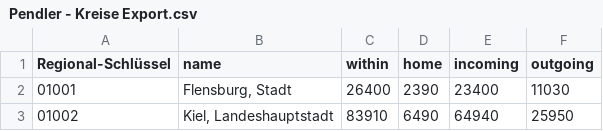
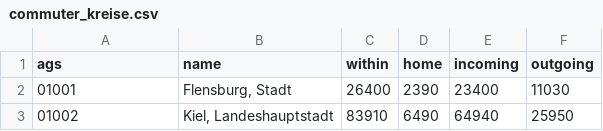
Before and after one commit to boerngen-schmidt/commuter-simulation, a CSV file: data/commuter/commuter_kreise.csv (was data/commuter/Pendler - Kreise Export.csv), drawn as a sheet; only a part is shown; the diff names each change by its address in the sheet, - before the commit and + after, or states it on an @@ line.

```diff
--- a/data/commuter/Pendler - Kreise Export.csv
+++ b/data/commuter/commuter_kreise.csv
-A1: Regional-Schlüssel
+A1: ags
```
Also changed, not shown: data/commuter/commuter_gemeinden.csv, 7 other files.
